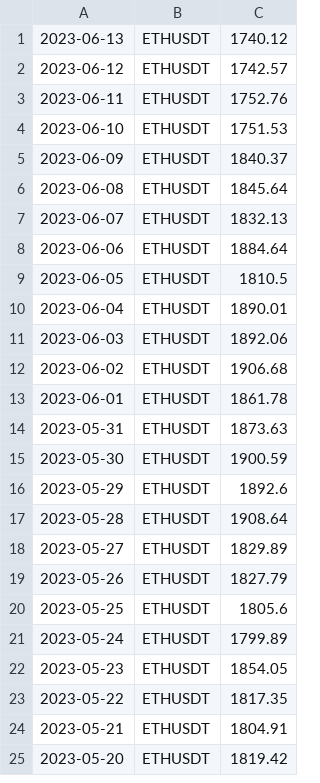
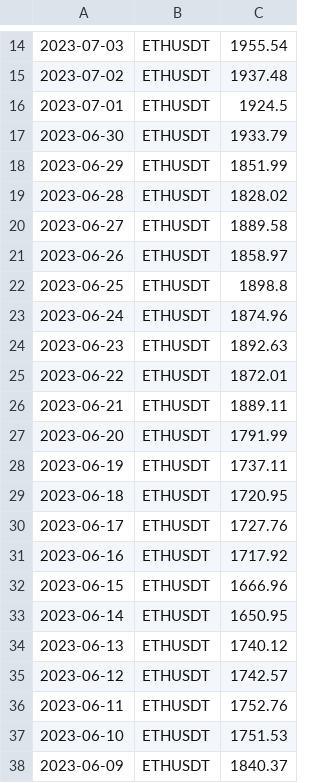
Before and after one commit to adek0911/Status_portfel_krypto_2, a CSV file: Chart_file/ETH_chartdata.csv, drawn as a sheet; only a part is shown, gaps mark what is left out; the shorter side is filled out with more unchanged rows; the diff covers the shown part only; the diff names each change by its address in the sheet, - before the commit and + after, or states it on an @@ line.

```diff
--- a/Chart_file/ETH_chartdata.csv
+++ b/Chart_file/ETH_chartdata.csv
+row 14: 2023-07-03 | ETHUSDT | 1955.54
+row 15: 2023-07-02 | ETHUSDT | 1937.48
+row 16: 2023-07-01 | ETHUSDT | 1924.5
+row 17: 2023-06-30 | ETHUSDT | 1933.79
+row 18: 2023-06-29 | ETHUSDT | 1851.99
+row 19: 2023-06-28 | ETHUSDT | 1828.02
+row 20: 2023-06-27 | ETHUSDT | 1889.58
+row 21: 2023-06-26 | ETHUSDT | 1858.97
+row 22: 2023-06-25 | ETHUSDT | 1898.8
+row 23: 2023-06-24 | ETHUSDT | 1874.96
+row 24: 2023-06-23 | ETHUSDT | 1892.63
+row 25: 2023-06-22 | ETHUSDT | 1872.01
+row 26: 2023-06-21 | ETHUSDT | 1889.11
+row 27: 2023-06-20 | ETHUSDT | 1791.99
+row 28: 2023-06-19 | ETHUSDT | 1737.11
+row 29: 2023-06-18 | ETHUSDT | 1720.95
+row 30: 2023-06-17 | ETHUSDT | 1727.76
+row 31: 2023-06-16 | ETHUSDT | 1717.92
+row 32: 2023-06-15 | ETHUSDT | 1666.96
+row 33: 2023-06-14 | ETHUSDT | 1650.95
```
Also changed, not shown: 13 added rows and 33 removed rows elsewhere in this file, Chart_file/ADA_chartdata.csv, Chart_file/BTC_chartdata.csv, 8 other files.
